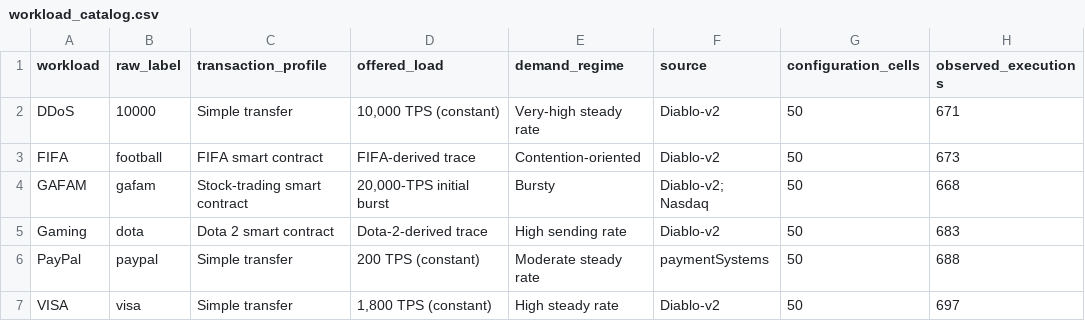
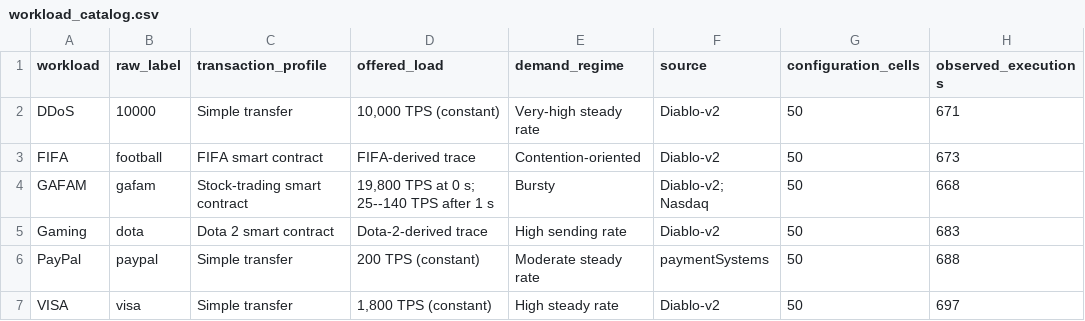
Before and after one commit to vindipe/blockchain-repeatability-benchmarking, a CSV file: outputs/revision/m1_workloads/workload_catalog.csv, drawn as a sheet; only a part is shown; the diff names each change by its address in the sheet, - before the commit and + after, or states it on an @@ line.

```diff
--- a/outputs/revision/m1_workloads/workload_catalog.csv
+++ b/outputs/revision/m1_workloads/workload_catalog.csv
-D4 (offered_load): 20,000-TPS initial burst
+D4 (offered_load): 19,800 TPS at 0 s; 25--140 TPS after 1 s
```
Also changed, not shown: 12 other files.
